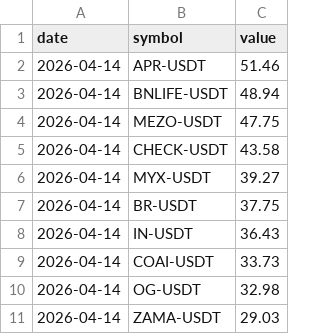
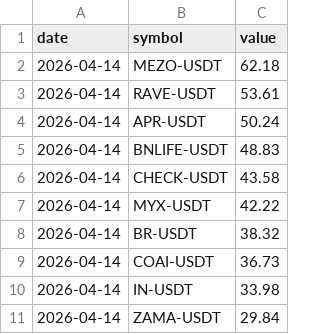
Before and after one commit to Ledrec/Bot, a CSV file: bingx_top_10_futures_changes.csv, drawn as a sheet.

```diff
--- a/bingx_top_10_futures_changes.csv
+++ b/bingx_top_10_futures_changes.csv
@@ -1,11 +1,11 @@
 date,symbol,value
-2026-04-14,APR-USDT,51.46
-2026-04-14,BNLIFE-USDT,48.94
-2026-04-14,MEZO-USDT,47.75
+2026-04-14,MEZO-USDT,62.18
+2026-04-14,RAVE-USDT,53.61
+2026-04-14,APR-USDT,50.24
+2026-04-14,BNLIFE-USDT,48.83
 2026-04-14,CHECK-USDT,43.58
-2026-04-14,MYX-USDT,39.27
-2026-04-14,BR-USDT,37.75
-2026-04-14,IN-USDT,36.43
-2026-04-14,COAI-USDT,33.73
-2026-04-14,OG-USDT,32.98
-2026-04-14,ZAMA-USDT,29.03
+2026-04-14,MYX-USDT,42.22
+2026-04-14,BR-USDT,38.32
+2026-04-14,COAI-USDT,36.73
+2026-04-14,IN-USDT,33.98
+2026-04-14,ZAMA-USDT,29.84
```
